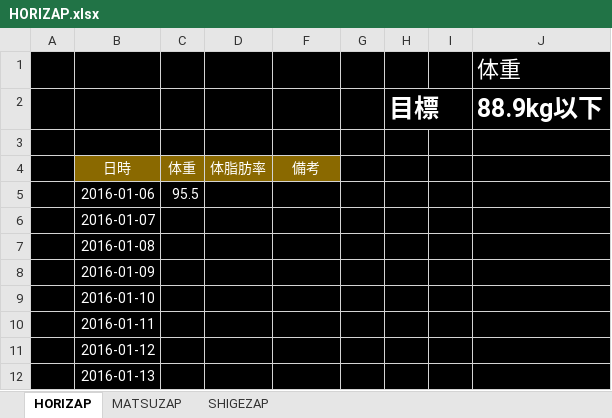
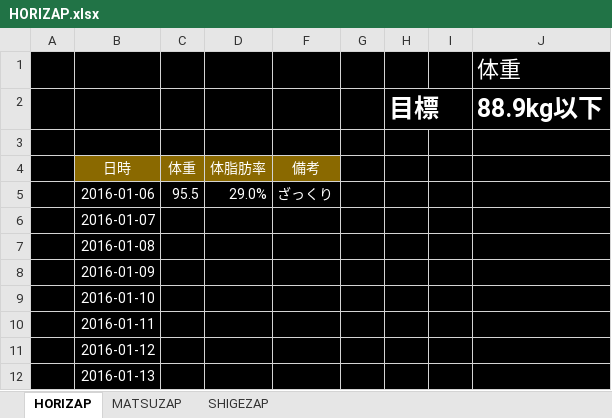
Before and after one commit to GS-Shigenaga/HORIZAP, an Excel workbook: HORIZAP.xlsx, sheet HORIZAP, drawn as a sheet; only a part is shown; values as stored, in another font and other column widths than the file's, no borders; charts and pictures not drawn; the diff names each change by its address in the sheet, - before the commit and + after, or states it on an @@ line.

Commit message:
test

```diff
--- a/HORIZAP.xlsx (sheet HORIZAP)
+++ b/HORIZAP.xlsx (sheet HORIZAP)
-D5: (empty)
+D5: 29.0%
-F5: (empty)
+F5: ざっくり
```
Also changed, not shown: charts or pictures.
